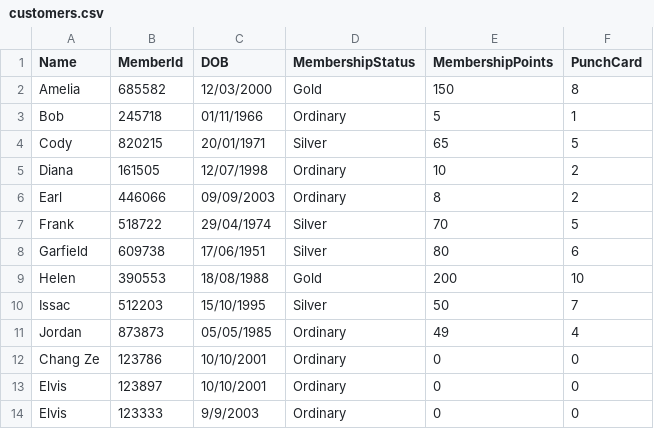
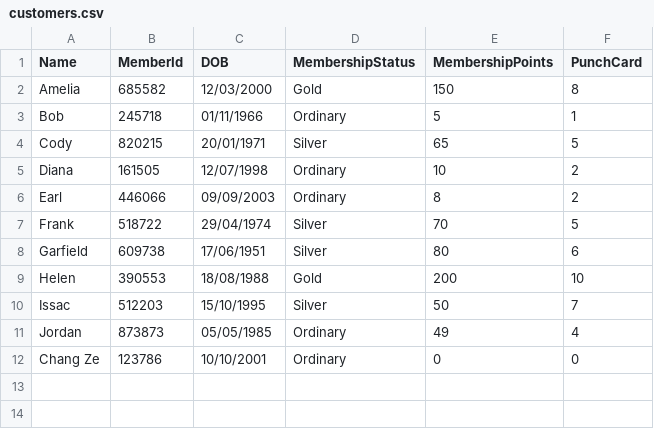
Before and after one commit to changze2/PRG2_Assignment, a CSV file: Assignment1_ChangZe_Elvis/customers.csv, drawn as a sheet; the diff names each change by its address in the sheet, - before the commit and + after, or states it on an @@ line.

```diff
--- a/Assignment1_ChangZe_Elvis/customers.csv
+++ b/Assignment1_ChangZe_Elvis/customers.csv
-row 13: Elvis | 123897 | 10/10/2001 | Ordinary | 0 | 0
-row 14: Elvis | 123333 | 9/9/2003 | Ordinary | 0 | 0
```
Also changed, not shown: 2 other files.
